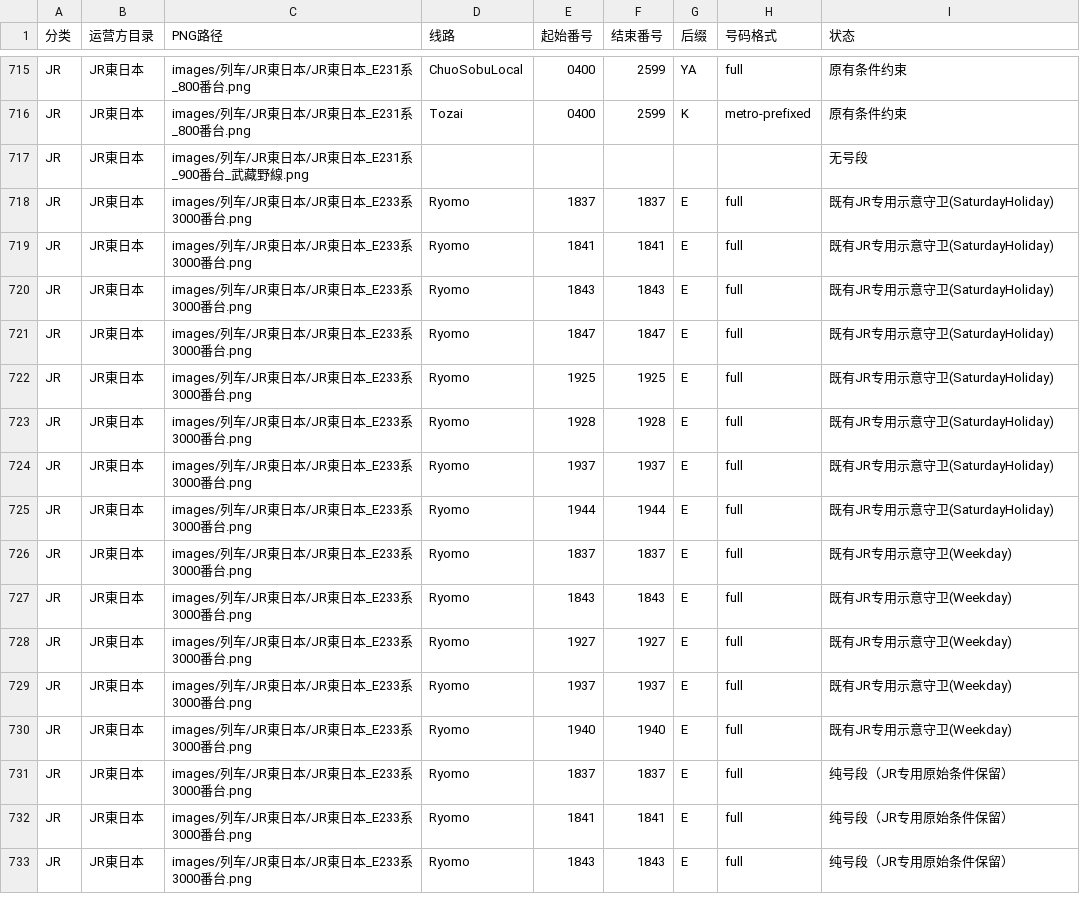
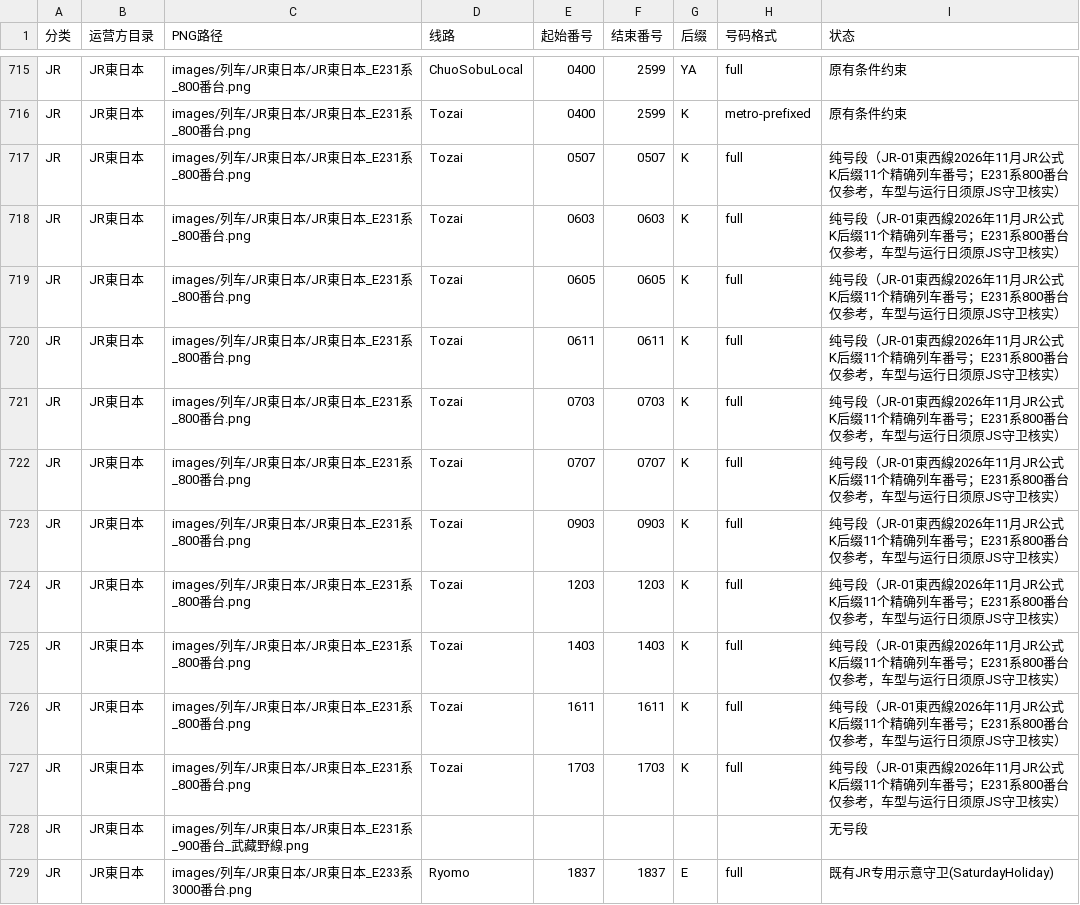
Before and after one commit to biubiu52011/pixel-tetsudo, a CSV file: data/audits/png-first-number-band-inventory-20261117.csv, drawn as a sheet; only a part is shown, gaps mark what is left out; the shorter side is filled out with more unchanged rows.

Commit message:
JR-01: 11 documented Tozai JR K-number E231-800 PNG references

```diff
--- a/data/audits/png-first-number-band-inventory-20261117.csv
+++ b/data/audits/png-first-number-band-inventory-20261117.csv
@@ -716,2 +716,13 @@ JR,JR東日本,images/列车/JR東日本/JR東日本_E231系_800番台.png,ChuoS
 JR,JR東日本,images/列车/JR東日本/JR東日本_E231系_800番台.png,Tozai,0400,2599,K,metro-prefixed,原有条件约束
+JR,JR東日本,images/列车/JR東日本/JR東日本_E231系_800番台.png,Tozai,0507,0507,K,full,纯号段（JR-01東西線2026年11月JR公式K后缀11个精确列车番号；E231系800番台仅参考，车型与运行日须原JS守卫核实）
+JR,JR東日本,images/列车/JR東日本/JR東日本_E231系_800番台.png,Tozai,0603,0603,K,full,纯号段（JR-01東西線2026年11月JR公式K后缀11个精确列车番号；E231系800番台仅参考，车型与运行日须原JS守卫核实）
+JR,JR東日本,images/列车/JR東日本/JR東日本_E231系_800番台.png,Tozai,0605,0605,K,full,纯号段（JR-01東西線2026年11月JR公式K后缀11个精确列车番号；E231系800番台仅参考，车型与运行日须原JS守卫核实）
+JR,JR東日本,images/列车/JR東日本/JR東日本_E231系_800番台.png,Tozai,0611,0611,K,full,纯号段（JR-01東西線2026年11月JR公式K后缀11个精确列车番号；E231系800番台仅参考，车型与运行日须原JS守卫核实）
+JR,JR東日本,images/列车/JR東日本/JR東日本_E231系_800番台.png,Tozai,0703,0703,K,full,纯号段（JR-01東西線2026年11月JR公式K后缀11个精确列车番号；E231系800番台仅参考，车型与运行日须原JS守卫核实）
+JR,JR東日本,images/列车/JR東日本/JR東日本_E231系_800番台.png,Tozai,0707,0707,K,full,纯号段（JR-01東西線2026年11月JR公式K后缀11个精确列车番号；E231系800番台仅参考，车型与运行日须原JS守卫核实）
+JR,JR東日本,images/列车/JR東日本/JR東日本_E231系_800番台.png,Tozai,0903,0903,K,full,纯号段（JR-01東西線2026年11月JR公式K后缀11个精确列车番号；E231系800番台仅参考，车型与运行日须原JS守卫核实）
+JR,JR東日本,images/列车/JR東日本/JR東日本_E231系_800番台.png,Tozai,1203,1203,K,full,纯号段（JR-01東西線2026年11月JR公式K后缀11个精确列车番号；E231系800番台仅参考，车型与运行日须原JS守卫核实）
+JR,JR東日本,images/列车/JR東日本/JR東日本_E231系_800番台.png,Tozai,1403,1403,K,full,纯号段（JR-01東西線2026年11月JR公式K后缀11个精确列车番号；E231系800番台仅参考，车型与运行日须原JS守卫核实）
+JR,JR東日本,images/列车/JR東日本/JR東日本_E231系_800番台.png,Tozai,1611,1611,K,full,纯号段（JR-01東西線2026年11月JR公式K后缀11个精确列车番号；E231系800番台仅参考，车型与运行日须原JS守卫核实）
+JR,JR東日本,images/列车/JR東日本/JR東日本_E231系_800番台.png,Tozai,1703,1703,K,full,纯号段（JR-01東西線2026年11月JR公式K后缀11个精确列车番号；E231系800番台仅参考，车型与运行日须原JS守卫核实）
 JR,JR東日本,images/列车/JR東日本/JR東日本_E231系_900番台_武藏野線.png,,,,,,无号段
```
Also changed, not shown: 2 other files.
